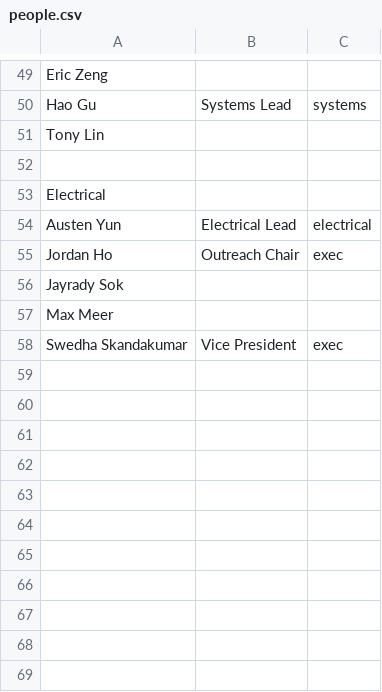
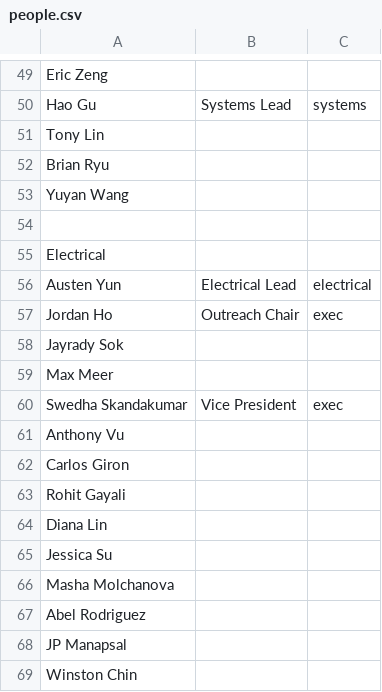
Before and after one commit to MARS-UVA/MARS, a CSV file: people.csv, drawn as a sheet; only a part is shown, gaps mark what is left out; the diff names each change by its address in the sheet, - before the commit and + after, or states it on an @@ line.

Commit message:
new pics new people

```diff
--- a/people.csv
+++ b/people.csv
+row 52: Brian Ryu
+row 53: Yuyan Wang
+row 61: Anthony Vu
+row 62: Carlos Giron
+row 63: Rohit Gayali
+row 64: Diana Lin
+row 65: Jessica Su
+row 66: Masha Molchanova
+row 67: Abel Rodriguez
+row 68: JP Manapsal
+row 69: Winston Chin
```
Also changed, not shown: 5 other files.
